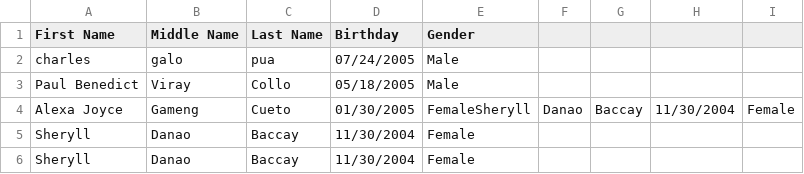
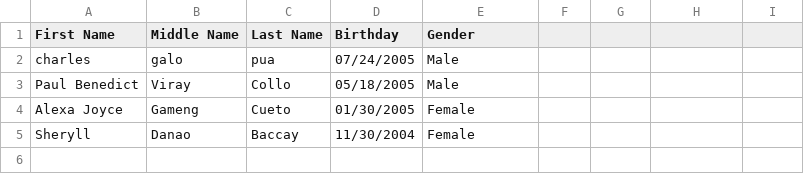
Before and after one commit to AlexaCueto/4ESPA_FinalProject_IT0011_TW23, a CSV file: records.csv, drawn as a sheet.

Commit message:
tinanggal ibang data sa records.csv

```diff
--- a/records.csv
+++ b/records.csv
@@ -3,4 +3,3 @@ charles,galo,pua,07/24/2005,Male
 Paul Benedict,Viray,Collo,05/18/2005,Male
-Alexa Joyce,Gameng,Cueto,01/30/2005,FemaleSheryll,Danao,Baccay,11/30/2004,Female
-Sheryll,Danao,Baccay,11/30/2004,Female
+Alexa Joyce,Gameng,Cueto,01/30/2005,Female
 Sheryll,Danao,Baccay,11/30/2004,Female
```
